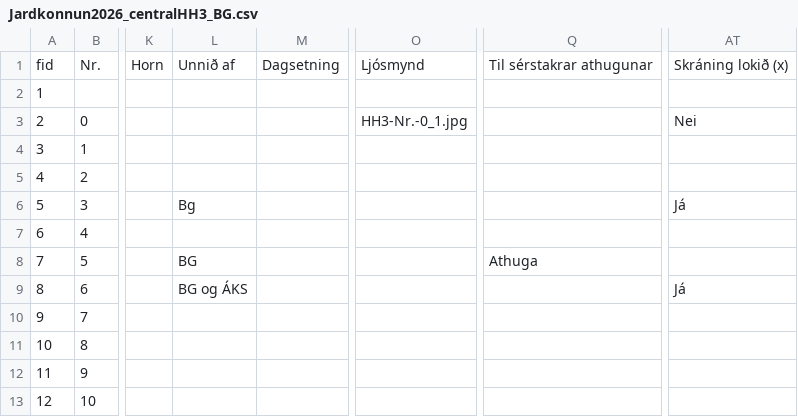
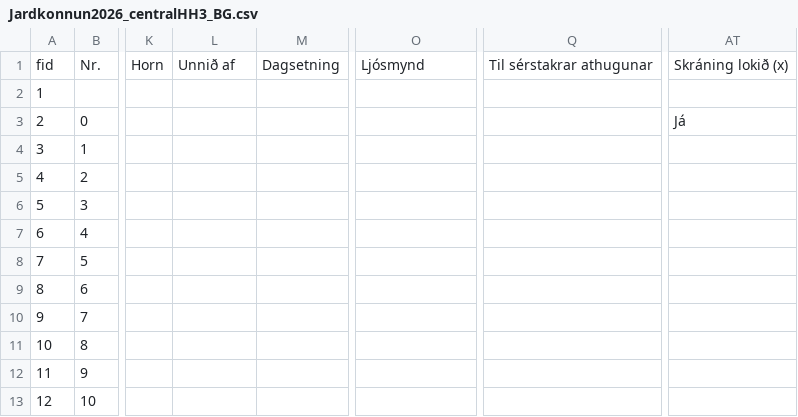
Before and after one commit to nonni123/Jardkonnun, a CSV file: Jardkonnun2026_centralHH3_BG.csv, drawn as a sheet; only a part is shown, gaps mark what is left out; the diff names each change by its address in the sheet, - before the commit and + after, or states it on an @@ line.

Commit message:
Jarðkönnun: skráning uppfærð (2026-08-31T15:11:25.386Z)

```diff
--- a/Jardkonnun2026_centralHH3_BG.csv
+++ b/Jardkonnun2026_centralHH3_BG.csv
-O3: HH3-Nr.-0_1.jpg
+O3: (empty)
-AT3: Nei
+AT3: Já
-L6: Bg
+L6: (empty)
-AT6: Já
+AT6: (empty)
-L8: BG
+L8: (empty)
-Q8: Athuga
+Q8: (empty)
-L9: BG og ÁKS
+L9: (empty)
-AT9: Já
+AT9: (empty)
```
